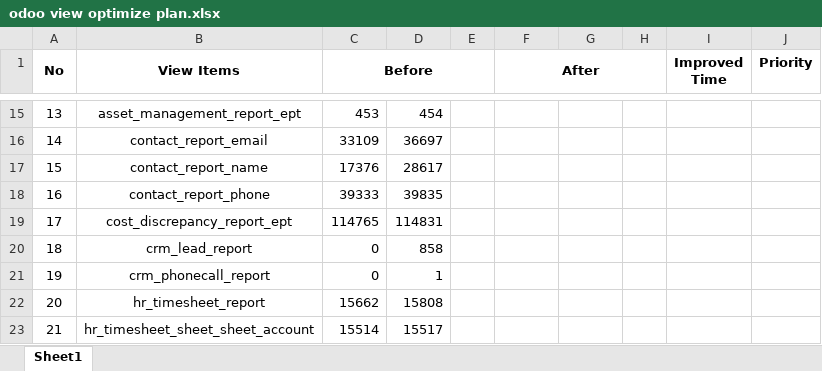
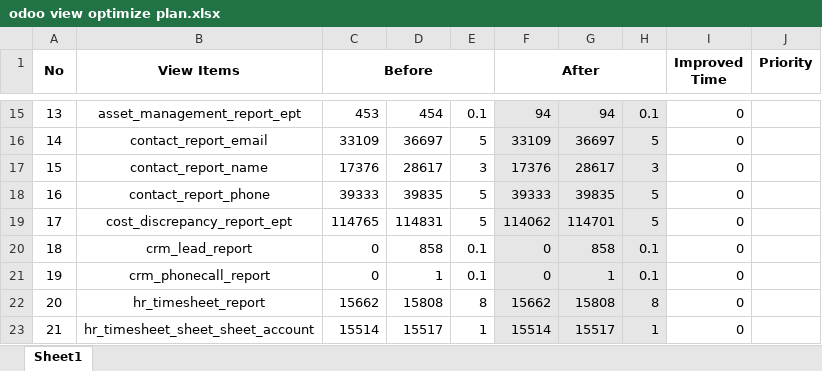
Before and after one commit to Fiedotov/PrincipleERPOptimize, an Excel workbook: odoo view optimize plan.xlsx, sheet Sheet1, drawn as a sheet; only a part is shown, gaps mark what is left out; values as stored, in another font and other column widths than the file's, no borders; conditional formats not drawn; the diff covers the shown part only; the diff names each change by its address in the sheet, - before the commit and + after, or states it on an @@ line.

```diff
--- a/odoo view optimize plan.xlsx (sheet Sheet1)
+++ b/odoo view optimize plan.xlsx (sheet Sheet1)
-E15: (empty)
+E15: 0.1
-F15:H23 fill: none
+F15:H23 fill: #E7E6E6
-F15 (After): (empty)
+F15 (After): 94
-G15: (empty)
+G15: 94
-H15: (empty)
+H15: 0.1
-I15:I23 (Improved Time): (empty)
+I15:I23 (Improved Time): 0
-E16: (empty)
+E16: 5
-F16 (After): (empty)
+F16 (After): 33109
-G16: (empty)
+G16: 36697
-H16: (empty)
+H16: 5
-E17: (empty)
+E17: 3
-F17 (After): (empty)
+F17 (After): 17376
-G17: (empty)
+G17: 28617
-H17: (empty)
+H17: 3
-E18:E19: (empty)
+E18:E19: 5
-F18 (After): (empty)
+F18 (After): 39333
-G18: (empty)
+G18: 39835
-H18:H19: (empty)
+H18:H19: 5
-F19 (After): (empty)
+F19 (After): 114062
-G19: (empty)
+G19: 114701
-E20:E21: (empty)
+E20:E21: 0.1
-F20:F21 (After): (empty)
+F20:F21 (After): 0
-G20: (empty)
+G20: 858
-H20:H21: (empty)
+H20:H21: 0.1
-G21: (empty)
+G21: 1
-E22: (empty)
+E22: 8
-F22 (After): (empty)
+F22 (After): 15662
-G22: (empty)
+G22: 15808
-H22: (empty)
+H22: 8
-E23: (empty)
+E23: 1
-F23 (After): (empty)
+F23 (After): 15514
-G23: (empty)
+G23: 15517
-H23: (empty)
+H23: 1
```
Also changed, not shown: 153 edited cells and cell formats elsewhere in this sheet, 37 other files.
